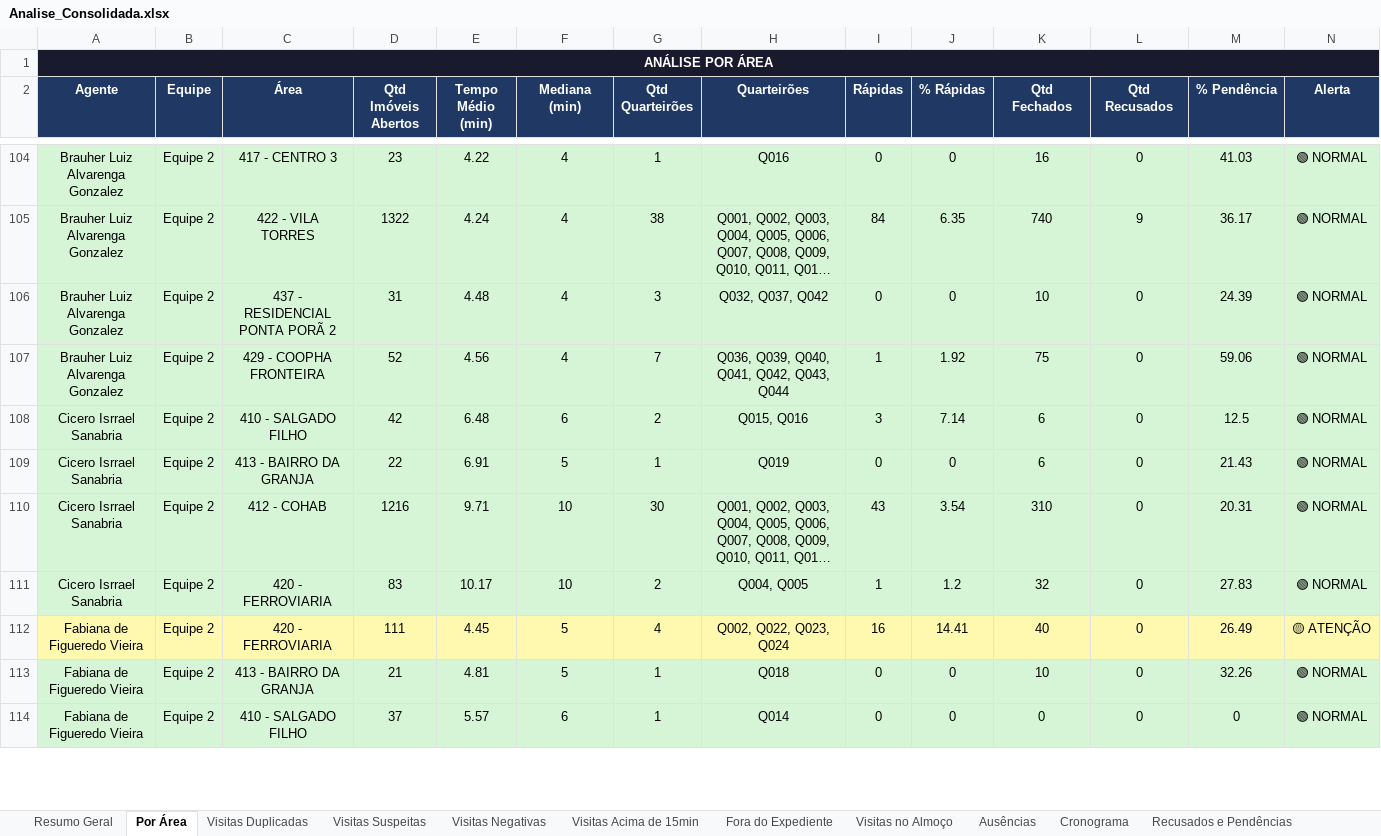
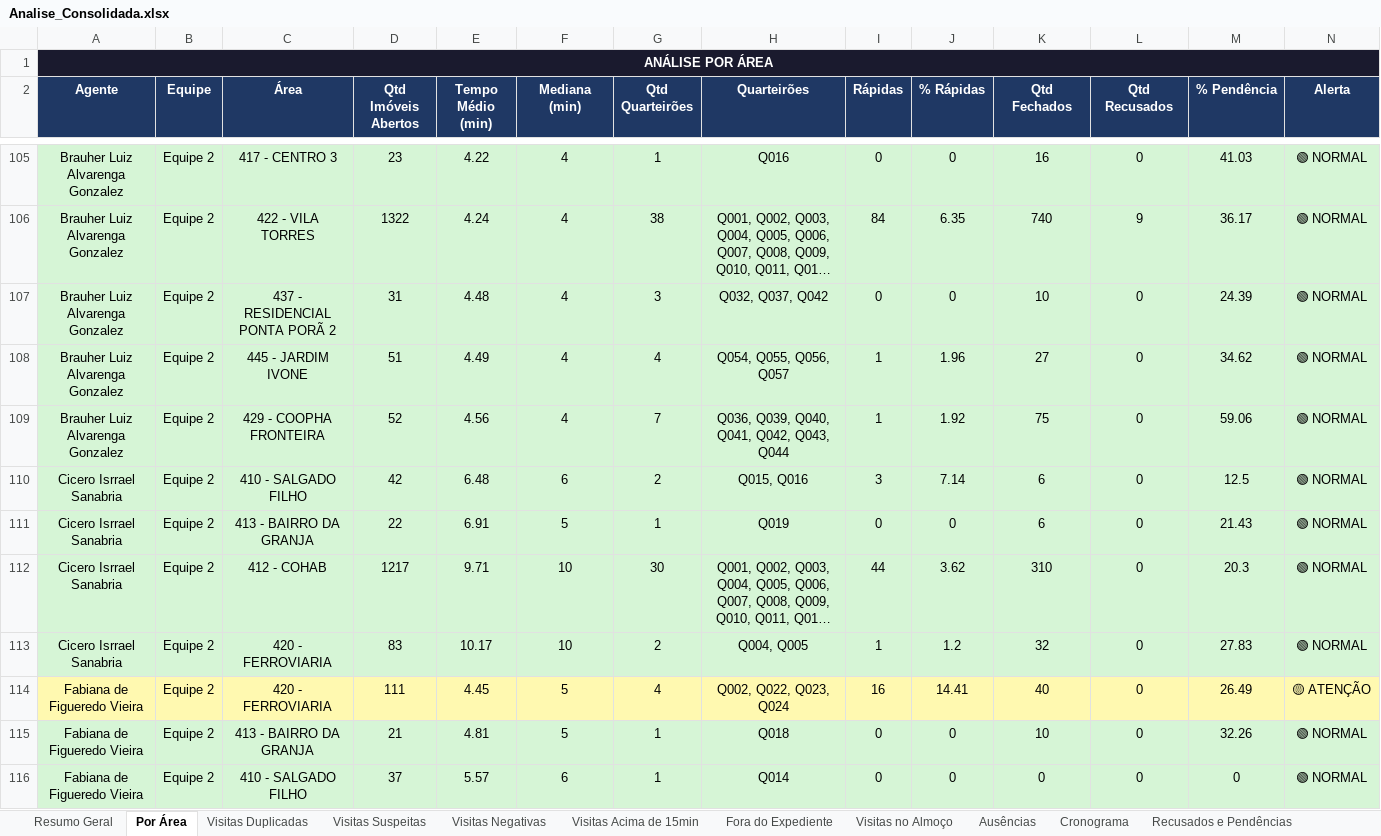
Before and after one commit to LucsDevPro/Sentinela, an Excel workbook: data/Analise_Consolidada.xlsx, sheet Por Área, drawn as a sheet; only a part is shown, gaps mark what is left out; long unchanged cells end in …; values as stored, in another font and other column widths than the file's, no borders; addresses are those after the commit; the diff covers the shown part only; the diff names each change by its address in the sheet, - before the commit and + after, or states it on an @@ line.

```diff
--- a/data/Analise_Consolidada.xlsx (sheet Por Área)
+++ b/data/Analise_Consolidada.xlsx (sheet Por Área)
+row 108: Brauher Luiz Alvarenga Gonzalez | Equipe 2 | 445 - JARDIM IVONE | 51 | 4.49 | 4 | 4 | Q054, Q055, Q056, Q057 | 1 | 1.96 | 27 | 0 | 34.62 | 🟢 NORMAL
-D112 (Qtd Imóveis Abertos): 1216
+D112 (Qtd Imóveis Abertos): 1217
-I112 (Rápidas): 43
+I112 (Rápidas): 44
-J112 (% Rápidas): 3.54
+J112 (% Rápidas): 3.62
-M112 (% Pendência): 20.31
+M112 (% Pendência): 20.3
```
Also changed, not shown: 7 added rows, 5 removed rows and 162 edited cells elsewhere in this sheet, sheet Ranking, sheet Fora do Expediente, sheet Visitas Acima de 15min, sheet Resumo Semanal, sheet Visitas no Almoço, sheet Resumo Geral, 6 more sheets, data/historico/semana_318.xlsx, data/historico/semana_321.xlsx, 19 other files.
